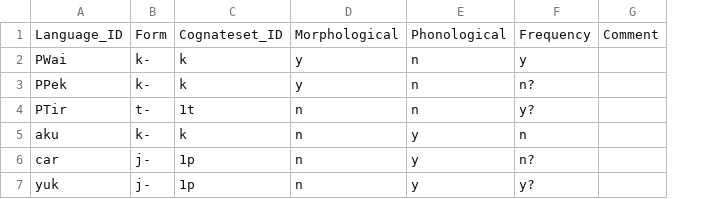
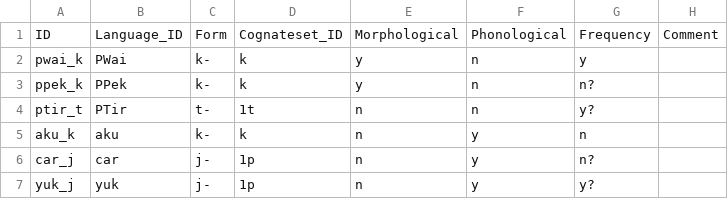
Before and after one commit to fmatter/cariban_irregular_1, a CSV file: data/extensions.csv, drawn as a sheet; the diff names each change by its address in the sheet, - before the commit and + after, or states it on an @@ line.

Commit message:
comparing factors across extensions and verbs

```diff
--- a/data/extensions.csv
+++ b/data/extensions.csv
+column A, rows 1-7: ID | pwai_k | ppek_k | ptir_t | aku_k | car_j | yuk_j
```
Also changed, not shown: 5 other files.
